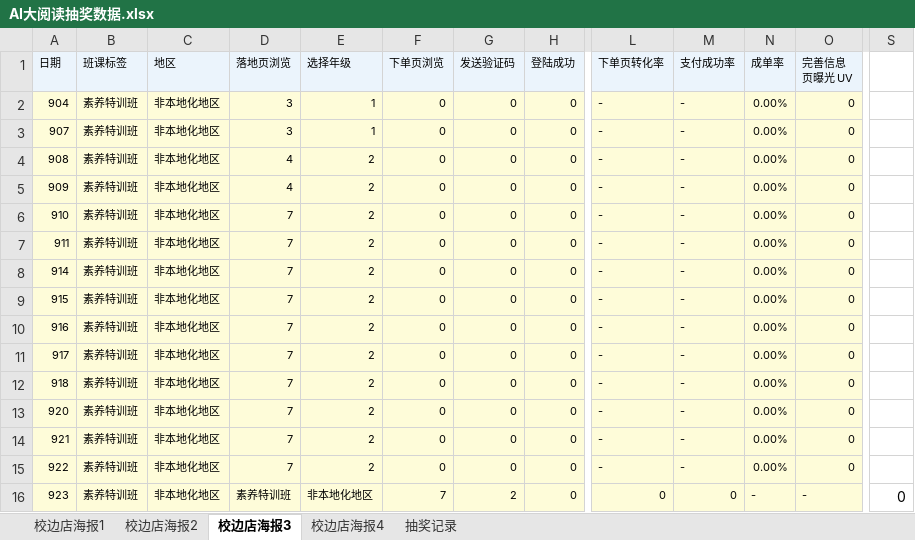
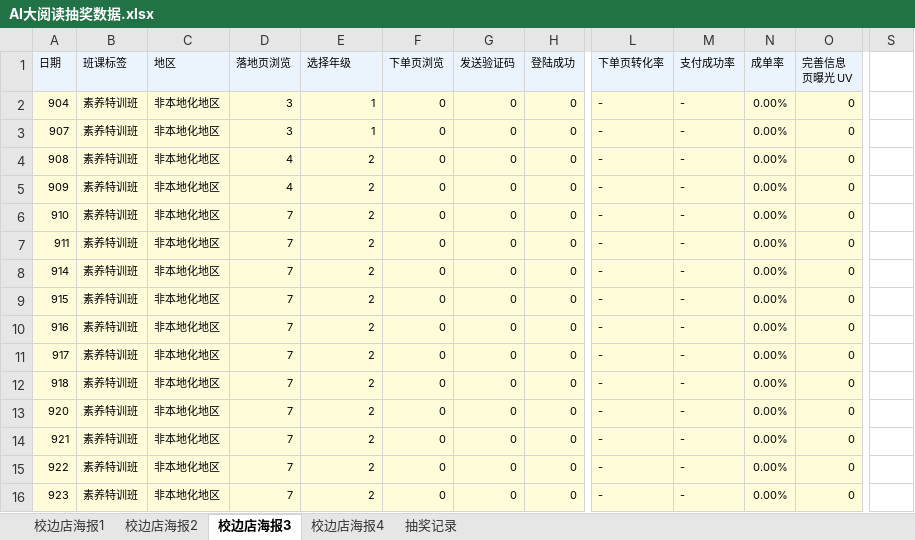
Before and after one commit to muse-strategy/-, an Excel workbook: AI大阅读抽奖数据.xlsx, sheet 校边店海报3, drawn as a sheet; only a part is shown, gaps mark what is left out; values as stored, in another font and other column widths than the file's, no borders; the diff names each change by its address in the sheet, - before the commit and + after, or states it on an @@ line.

Commit message:
更新数据

```diff
--- a/AI大阅读抽奖数据.xlsx (sheet 校边店海报3)
+++ b/AI大阅读抽奖数据.xlsx (sheet 校边店海报3)
-D16 (落地页浏览): 素养特训班
+D16 (落地页浏览): 7
-E16 (选择年级): 非本地化地区
+E16 (选择年级): 2
-F16 (下单页浏览): 7
+F16 (下单页浏览): 0
-G16 (发送验证码): 2
+G16 (发送验证码): 0
-L16 (下单页转化率): 0
+L16 (下单页转化率): -
-M16 (支付成功率): 0
+M16 (支付成功率): -
-N16 (成单率): -
+N16 (成单率): 0.00%
-O16 (完善信息页曝光 UV): -
+O16 (完善信息页曝光 UV): 0
-S16: 0
+S16: (empty)
```
